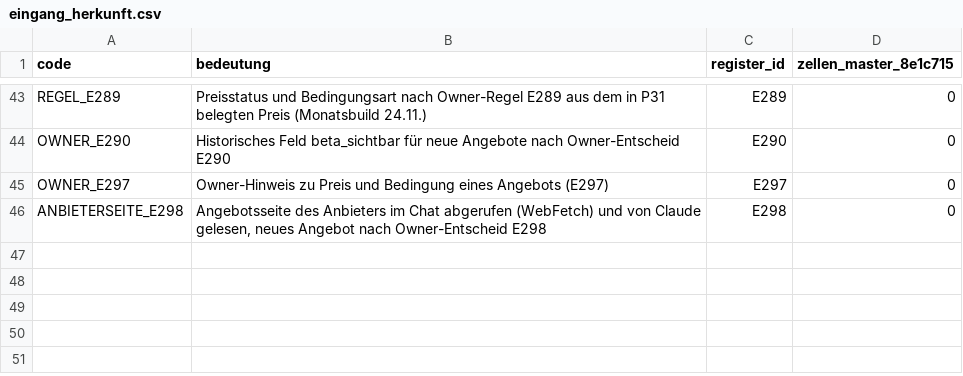
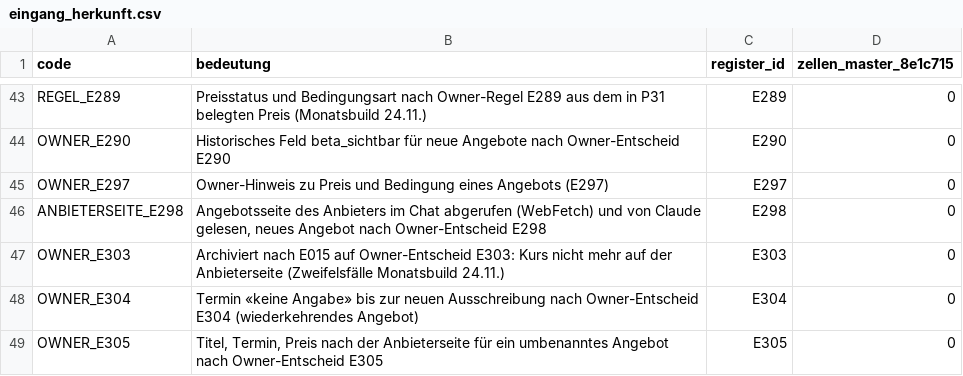
Before and after one commit to george-sarpong/weiterbildungsradar-journalismus, a CSV file: claude-work/scripts/eingang_herkunft.csv, drawn as a sheet; only a part is shown, gaps mark what is left out; the diff names each change by its address in the sheet, - before the commit and + after, or states it on an @@ line.

```diff
--- a/claude-work/scripts/eingang_herkunft.csv
+++ b/claude-work/scripts/eingang_herkunft.csv
+row 47: OWNER_E303 | Archiviert nach E015 auf Owner-Entscheid E303: Kurs nicht mehr auf der Anbieterseite (Zweifelsfälle Monatsbuild 24.11.) | E303 | 0
+row 48: OWNER_E304 | Termin «keine Angabe» bis zur neuen Ausschreibung nach Owner-Entscheid E304 (wiederkehrendes Angebot) | E304 | 0
+row 49: OWNER_E305 | Titel, Termin, Preis nach der Anbieterseite für ein umbenanntes Angebot nach Owner-Entscheid E305 | E305 | 0
```
Also changed, not shown: claude-work/wissensbasis/ENTSCHEIDUNGSREGISTER.csv, 4 other files.
